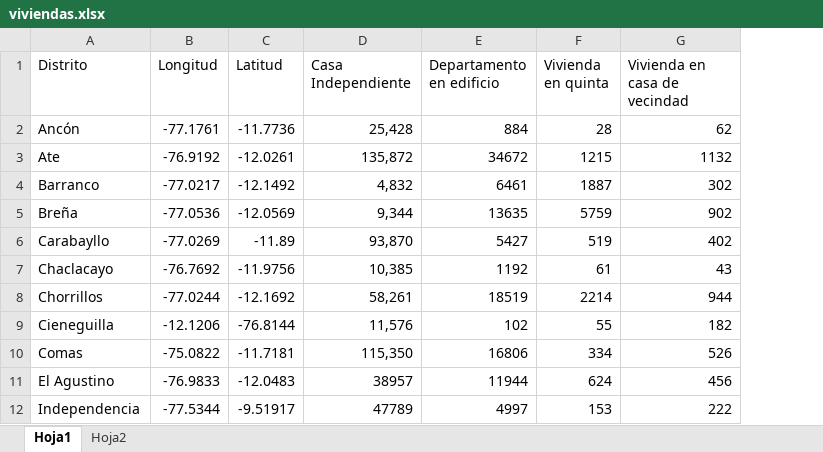
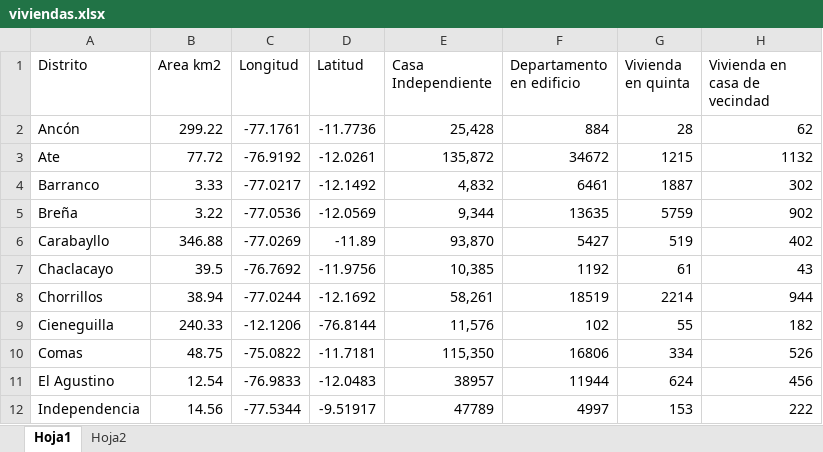
Before and after one commit to ChristianEspirituCueva/DataSets, an Excel workbook: Quater_Damage_Price/viviendas.xlsx, sheet Hoja1, drawn as a sheet; only a part is shown; values as stored, in another font and other column widths than the file's, no borders; the diff names each change by its address in the sheet, - before the commit and + after, or states it on an @@ line.

Commit message:
update viviendas v2

```diff
--- a/Quater_Damage_Price/viviendas.xlsx (sheet Hoja1)
+++ b/Quater_Damage_Price/viviendas.xlsx (sheet Hoja1)
+column B (Area km2), rows 2-12: 299.22 | 77.72 | 3.33 | 3.22 | 346.88 | 39.5 | 38.94 | 240.33 | 48.75 | 12.54 | 14.56
```
